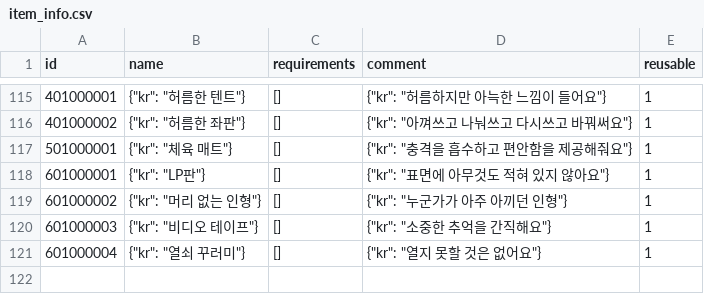
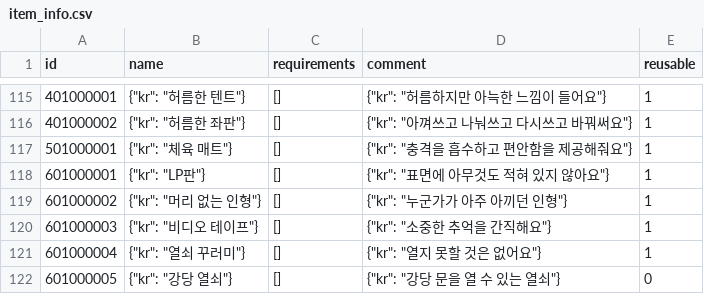
Before and after one commit to yjhan211/orbtail-server, a CSV file: network/Common/csv/item_info.csv, drawn as a sheet; only a part is shown, gaps mark what is left out.

```diff
--- a/network/Common/csv/item_info.csv
+++ b/network/Common/csv/item_info.csv
@@ -121 +121,2 @@ id,name,requirements,comment,reusable
 601000004,"{""kr"": ""열쇠 꾸러미""}",[],"{""kr"": ""열지 못할 것은 없어요""}",1
+601000005,"{""kr"": ""강당 열쇠""}",[],"{""kr"": ""강당 문을 열 수 있는 열쇠""}",0
```
Also changed, not shown: network/Common/csv/exit_item.csv, 28 other files.
